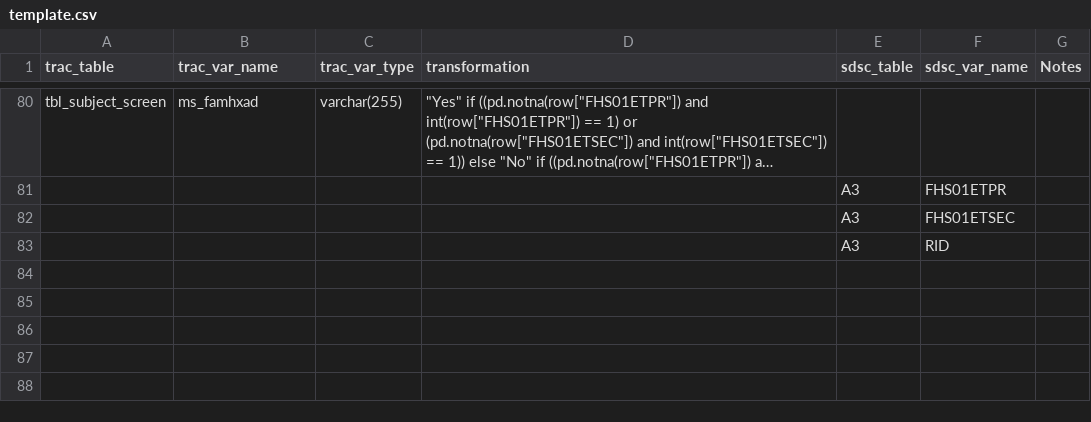
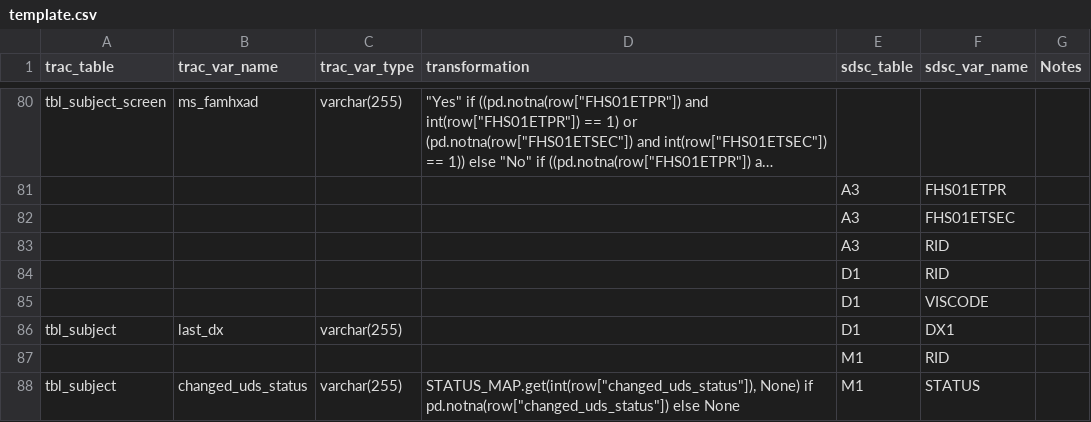
Before and after one commit to Savjaye/research-to-ops-pipeline, a CSV file: tables/template/template.csv, drawn as a sheet; only a part is shown, gaps mark what is left out; long unchanged cells end in …; the diff names each change by its address in the sheet, - before the commit and + after, or states it on an @@ line.

Commit message:
Added last_dx and changed_uds_status

```diff
--- a/tables/template/template.csv
+++ b/tables/template/template.csv
+row 84:  |  |  |  | D1 | RID
+row 85:  |  |  |  | D1 | VISCODE
+row 86: tbl_subject | last_dx | varchar(255) |  | D1 | DX1
+row 87:  |  |  |  | M1 | RID
+row 88: tbl_subject | changed_uds_status | varchar(255) | STATUS_MAP.get(int(row["changed_uds_status"]), None) if pd.notna(row["changed_uds_status"]) else None | M1 | STATUS
```
Also changed, not shown: 6 other files.
